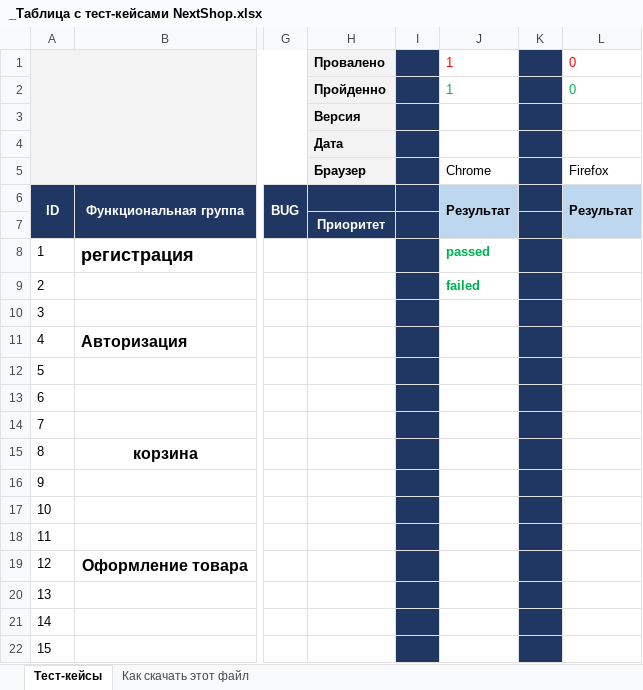
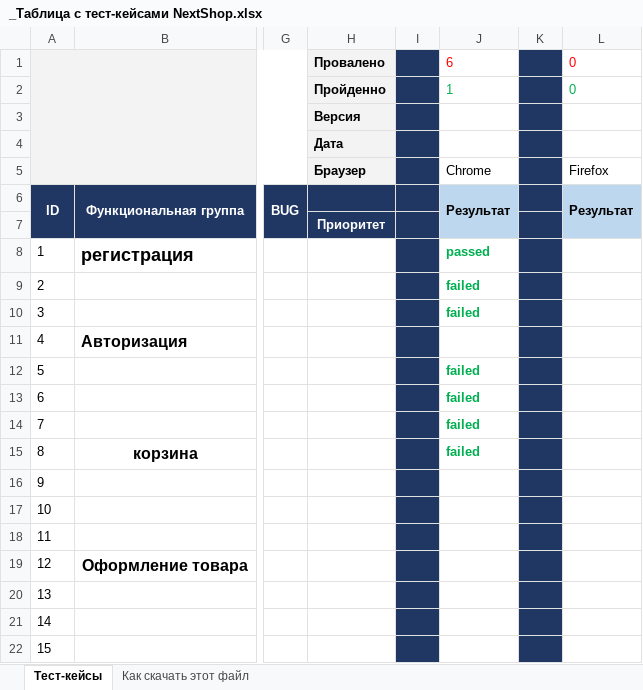
Before and after one commit to FinamMari/FinamMari1, an Excel workbook: _Таблица с тест-кейсами NextShop.xlsx, sheet Тест-кейсы, drawn as a sheet; only a part is shown, gaps mark what is left out; values as stored, in another font and other column widths than the file's, no borders; charts and pictures not drawn; the diff names each change by its address in the sheet, - before the commit and + after, or states it on an @@ line.

Commit message:
Test06.03
Пройдены тесты с 1 по 10

```diff
--- a/_Таблица с тест-кейсами NextShop.xlsx (sheet Тест-кейсы)
+++ b/_Таблица с тест-кейсами NextShop.xlsx (sheet Тест-кейсы)
-J1: 1
+J1: 6
-J10: (empty)
+J10: failed
-J12:J15: (empty)
+J12:J15: failed
```
Also changed, not shown: charts or pictures.
